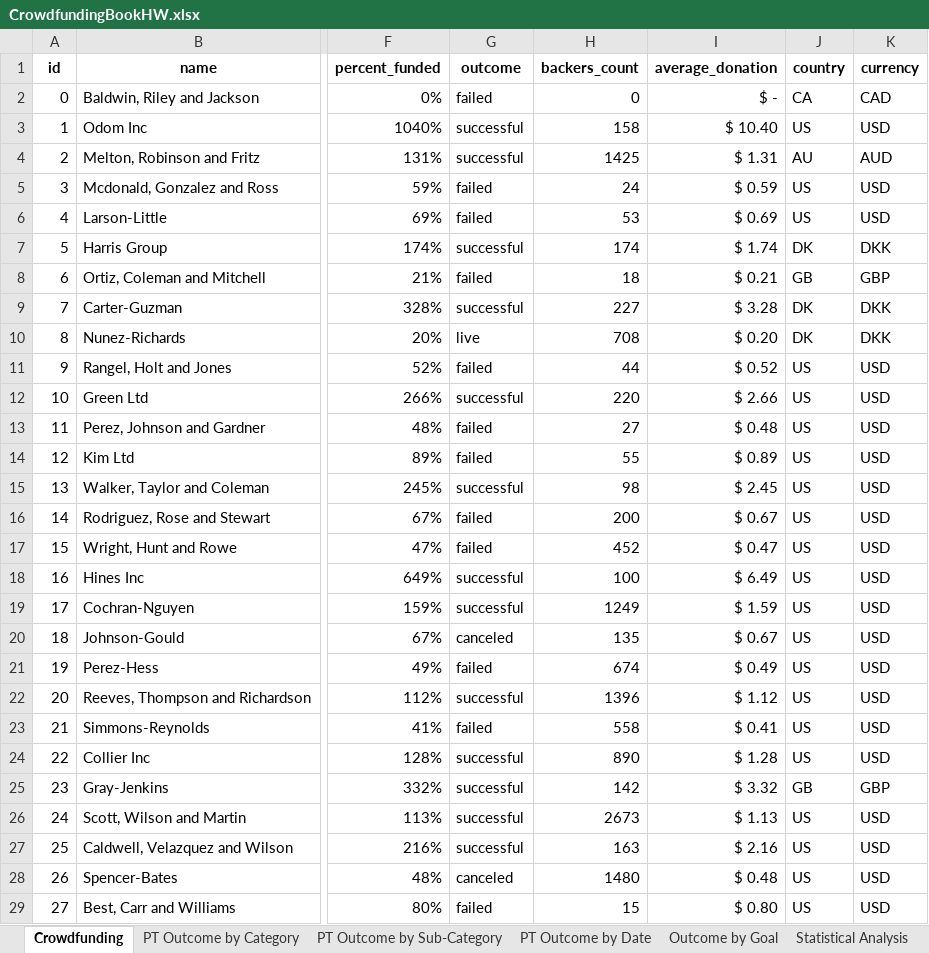
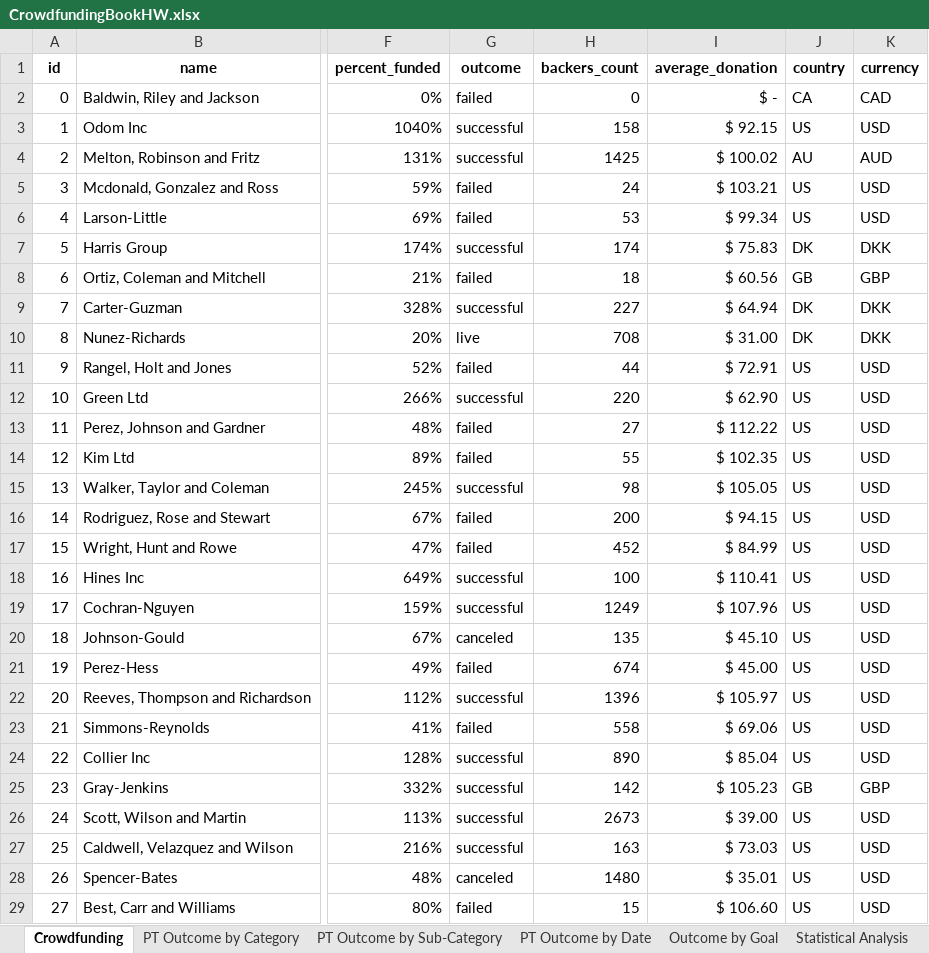
Before and after one commit to gamountainmama/excel-challenge, an Excel workbook: CrowdfundingBookHW.xlsx, sheet Crowdfunding, drawn as a sheet; only a part is shown, gaps mark what is left out; values as stored, in another font and other column widths than the file's, no borders; conditional formats not drawn; the diff covers the shown part only; the diff names each change by its address in the sheet, - before the commit and + after, or states it on an @@ line.

Commit message:
Add files via upload

```diff
--- a/CrowdfundingBookHW.xlsx (sheet Crowdfunding)
+++ b/CrowdfundingBookHW.xlsx (sheet Crowdfunding)
-I3 (average_donation): $ 10.40
+I3 (average_donation): $ 92.15
-I4 (average_donation): $ 1.31
+I4 (average_donation): $ 100.02
-I5 (average_donation): $ 0.59
+I5 (average_donation): $ 103.21
-I6 (average_donation): $ 0.69
+I6 (average_donation): $ 99.34
-I7 (average_donation): $ 1.74
+I7 (average_donation): $ 75.83
-I8 (average_donation): $ 0.21
+I8 (average_donation): $ 60.56
-I9 (average_donation): $ 3.28
+I9 (average_donation): $ 64.94
-I10 (average_donation): $ 0.20
+I10 (average_donation): $ 31.00
-I11 (average_donation): $ 0.52
+I11 (average_donation): $ 72.91
-I12 (average_donation): $ 2.66
+I12 (average_donation): $ 62.90
-I13 (average_donation): $ 0.48
+I13 (average_donation): $ 112.22
-I14 (average_donation): $ 0.89
+I14 (average_donation): $ 102.35
-I15 (average_donation): $ 2.45
+I15 (average_donation): $ 105.05
-I16 (average_donation): $ 0.67
+I16 (average_donation): $ 94.15
-I17 (average_donation): $ 0.47
+I17 (average_donation): $ 84.99
-I18 (average_donation): $ 6.49
+I18 (average_donation): $ 110.41
-I19 (average_donation): $ 1.59
+I19 (average_donation): $ 107.96
-I20 (average_donation): $ 0.67
+I20 (average_donation): $ 45.10
-I21 (average_donation): $ 0.49
+I21 (average_donation): $ 45.00
-I22 (average_donation): $ 1.12
+I22 (average_donation): $ 105.97
-I23 (average_donation): $ 0.41
+I23 (average_donation): $ 69.06
-I24 (average_donation): $ 1.28
+I24 (average_donation): $ 85.04
-I25 (average_donation): $ 3.32
+I25 (average_donation): $ 105.23
-I26 (average_donation): $ 1.13
+I26 (average_donation): $ 39.00
-I27 (average_donation): $ 2.16
+I27 (average_donation): $ 73.03
-I28 (average_donation): $ 0.48
+I28 (average_donation): $ 35.01
-I29 (average_donation): $ 0.80
+I29 (average_donation): $ 106.60
```
Also changed, not shown: 972 edited cells elsewhere in this sheet, charts or pictures.
